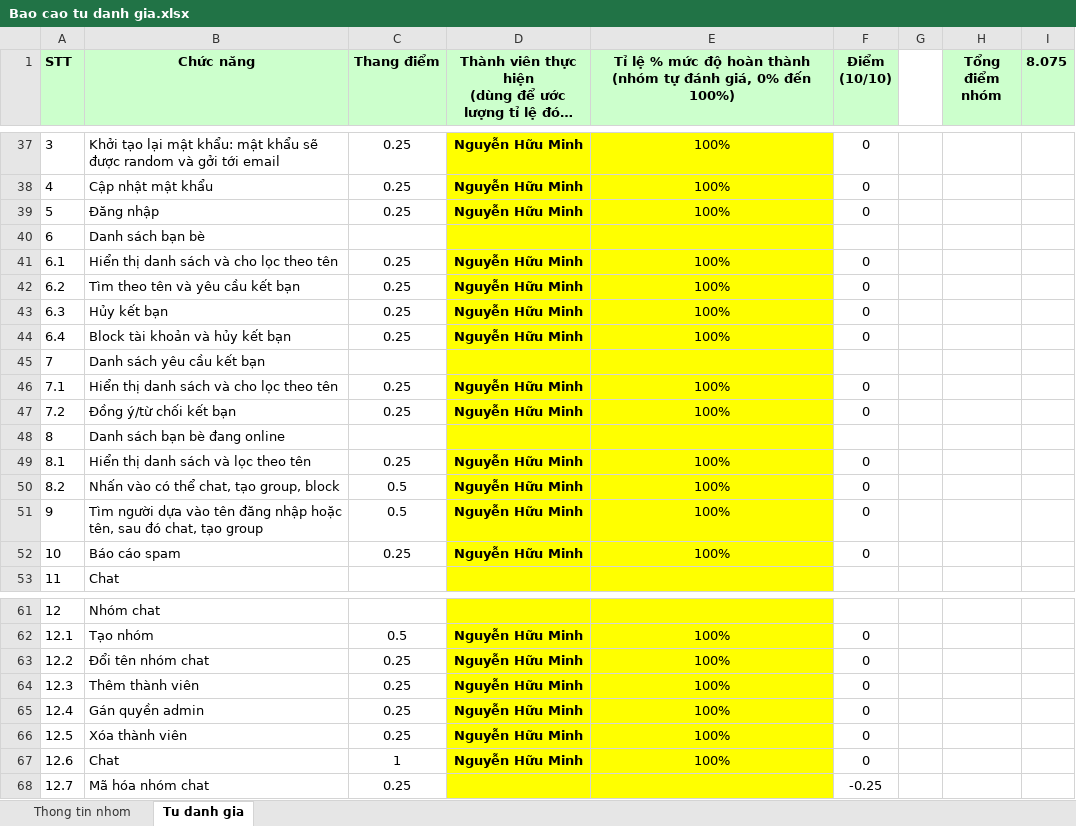
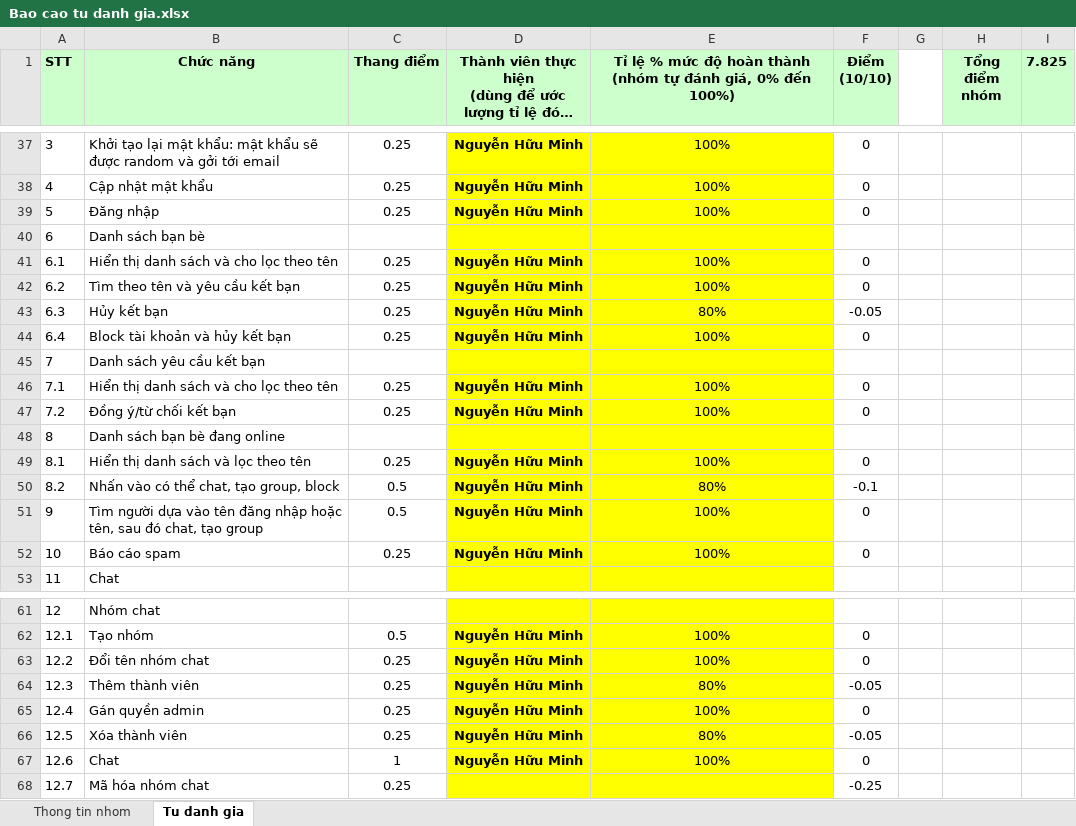
Before and after one commit to Keithurtin/Chat-System, an Excel workbook: Bao cao tu danh gia.xlsx, sheet Tu danh gia, drawn as a sheet; only a part is shown, gaps mark what is left out; long unchanged cells end in …; values as stored, in another font and other column widths than the file's, no borders; the diff names each change by its address in the sheet, - before the commit and + after, or states it on an @@ line.

Commit message:
Update Bao cao tu danh gia.xlsx

```diff
--- a/Bao cao tu danh gia.xlsx (sheet Tu danh gia)
+++ b/Bao cao tu danh gia.xlsx (sheet Tu danh gia)
-I1: 8.075
+I1: 7.825
-E43: 100%
+E43: 80%
-F43 (Điểm (10/10)): 0
+F43 (Điểm (10/10)): -0.05
-E50: 100%
+E50: 80%
-F50 (Điểm (10/10)): 0
+F50 (Điểm (10/10)): -0.1
-E64: 100%
+E64: 80%
-F64 (Điểm (10/10)): 0
+F64 (Điểm (10/10)): -0.05
-E66: 100%
+E66: 80%
-F66 (Điểm (10/10)): 0
+F66 (Điểm (10/10)): -0.05
```
